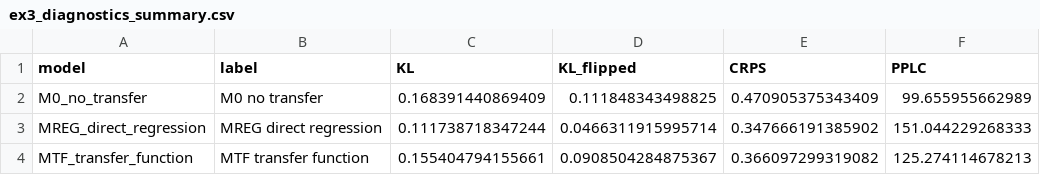
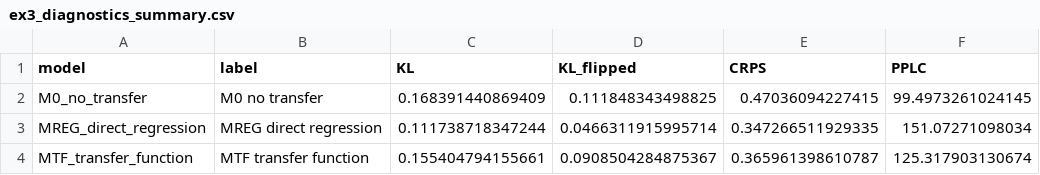
Before and after one commit to AntonioAPDL/exdqlm---Article, a CSV file: analysis/manuscript/outputs/tables/ex3_diagnostics_summary.csv, drawn as a sheet.

```diff
--- a/analysis/manuscript/outputs/tables/ex3_diagnostics_summary.csv
+++ b/analysis/manuscript/outputs/tables/ex3_diagnostics_summary.csv
@@ -1,4 +1,4 @@
 "model","label","KL","KL_flipped","CRPS","PPLC"
-"M0_no_transfer","M0 no transfer",0.168391440869409,0.111848343498825,0.470905375343409,99.655955662989
-"MREG_direct_regression","MREG direct regression",0.111738718347244,0.0466311915995714,0.347666191385902,151.044229268333
-"MTF_transfer_function","MTF transfer function",0.155404794155661,0.0908504284875367,0.366097299319082,125.274114678213
+"M0_no_transfer","M0 no transfer",0.168391440869409,0.111848343498825,0.47036094227415,99.4973261024145
+"MREG_direct_regression","MREG direct regression",0.111738718347244,0.0466311915995714,0.347266511929335,151.07271098034
+"MTF_transfer_function","MTF transfer function",0.155404794155661,0.0908504284875367,0.365961398610787,125.317903130674
```
Also changed, not shown: analysis/manuscript/code_chunk_map.csv, analysis/manuscript/outputs/tables/benchmark_environment.csv, 22 other files.
